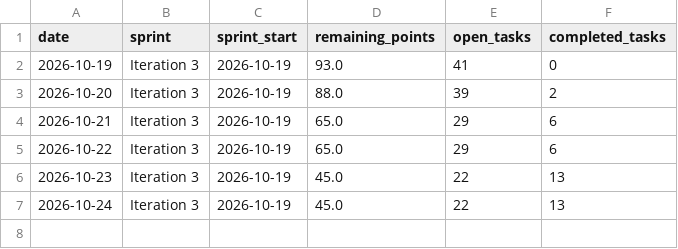
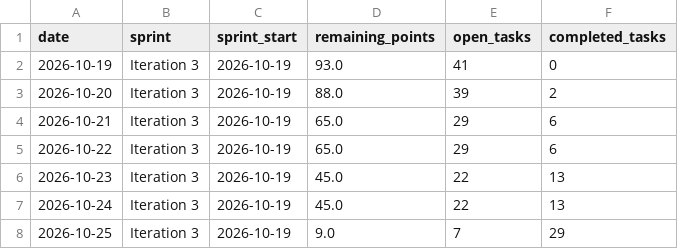
Before and after one commit to ImConsti/CoupleGOATS, a CSV file: burndown-data.csv, drawn as a sheet.

```diff
--- a/burndown-data.csv
+++ b/burndown-data.csv
@@ -7 +7,2 @@ date,sprint,sprint_start,remaining_points,open_tasks,completed_tasks
 2026-10-24,Iteration 3,2026-10-19,45.0,22,13
+2026-10-25,Iteration 3,2026-10-19,9.0,7,29
```
Also changed, not shown: burndown-history/Iteration 3 BDC.csv, 2 other files.
